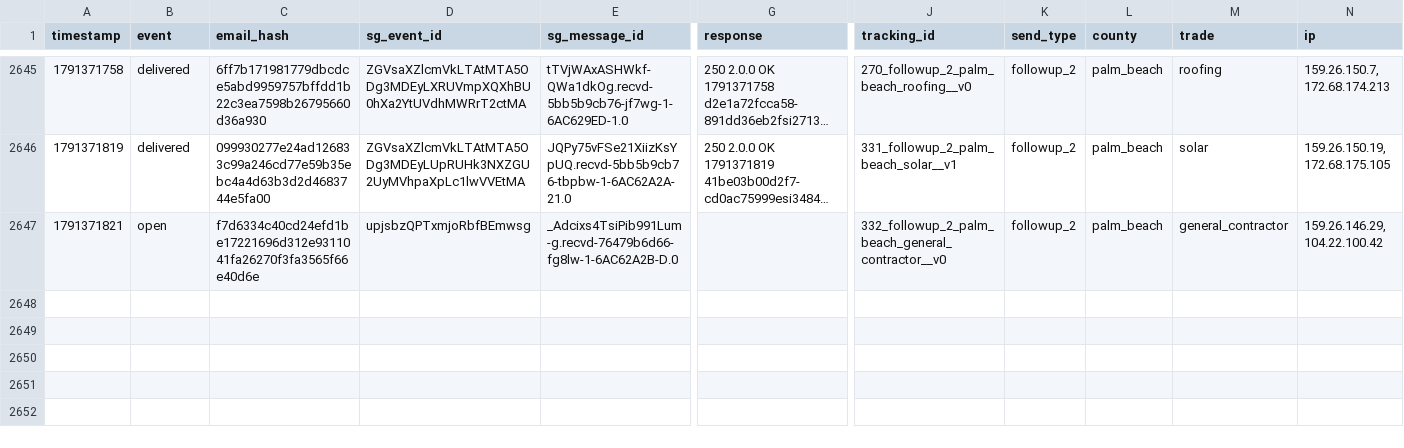
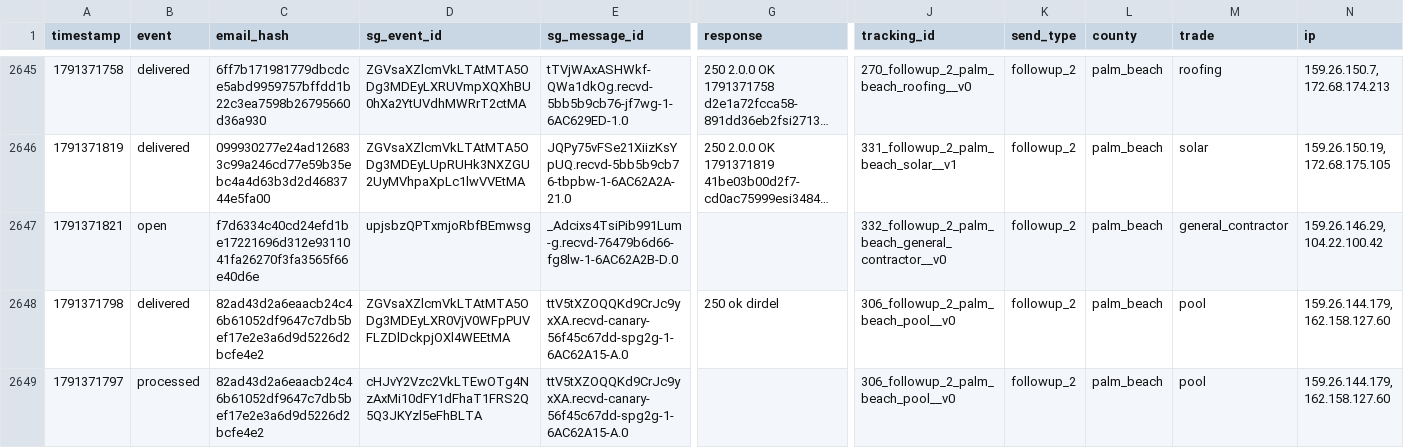
Before and after one commit to anandakeyclub-ops/permitmap-tracker, a CSV file: sendgrid_events.csv, drawn as a sheet; only a part is shown, gaps mark what is left out; long unchanged cells end in …; rows hold the shown columns only; the diff names each change by its address in the sheet, - before the commit and + after, or states it on an @@ line.

Commit message:
tracking update 2026-10-07 11:33:52

```diff
--- a/sendgrid_events.csv
+++ b/sendgrid_events.csv
+row 2648: 1791371798 | delivered | 82ad43d2a6eaacb24c46b61052df9647c7db5bef17e2e3a6d9d5226d2bcfe4e2 | ZGVsaXZlcmVkLTAtMTA5ODg3MDEyLXR0VjV0WFpPUVFLZDlDckpjOXl4WEEtMA | ttV5tXZOQQKd9CrJc9yxXA.recvd-canary-56f45c67dd-spg2g-1-6AC62A15-A.0 | 250 ok dirdel | 306_followup_2_palm_beach_pool__v0 | followup_2 | palm_beach | pool | 159.26.144.179, 162.158.127.60
+row 2649: 1791371797 | processed | 82ad43d2a6eaacb24c46b61052df9647c7db5bef17e2e3a6d9d5226d2bcfe4e2 | cHJvY2Vzc2VkLTEwOTg4NzAxMi10dFY1dFhaT1FRS2Q5Q3JKYzl5eFhBLTA | ttV5tXZOQQKd9CrJc9yxXA.recvd-canary-56f45c67dd-spg2g-1-6AC62A15-A.0 |  | 306_followup_2_palm_beach_pool__v0 | followup_2 | palm_beach | pool | 159.26.144.179, 162.158.127.60
```
